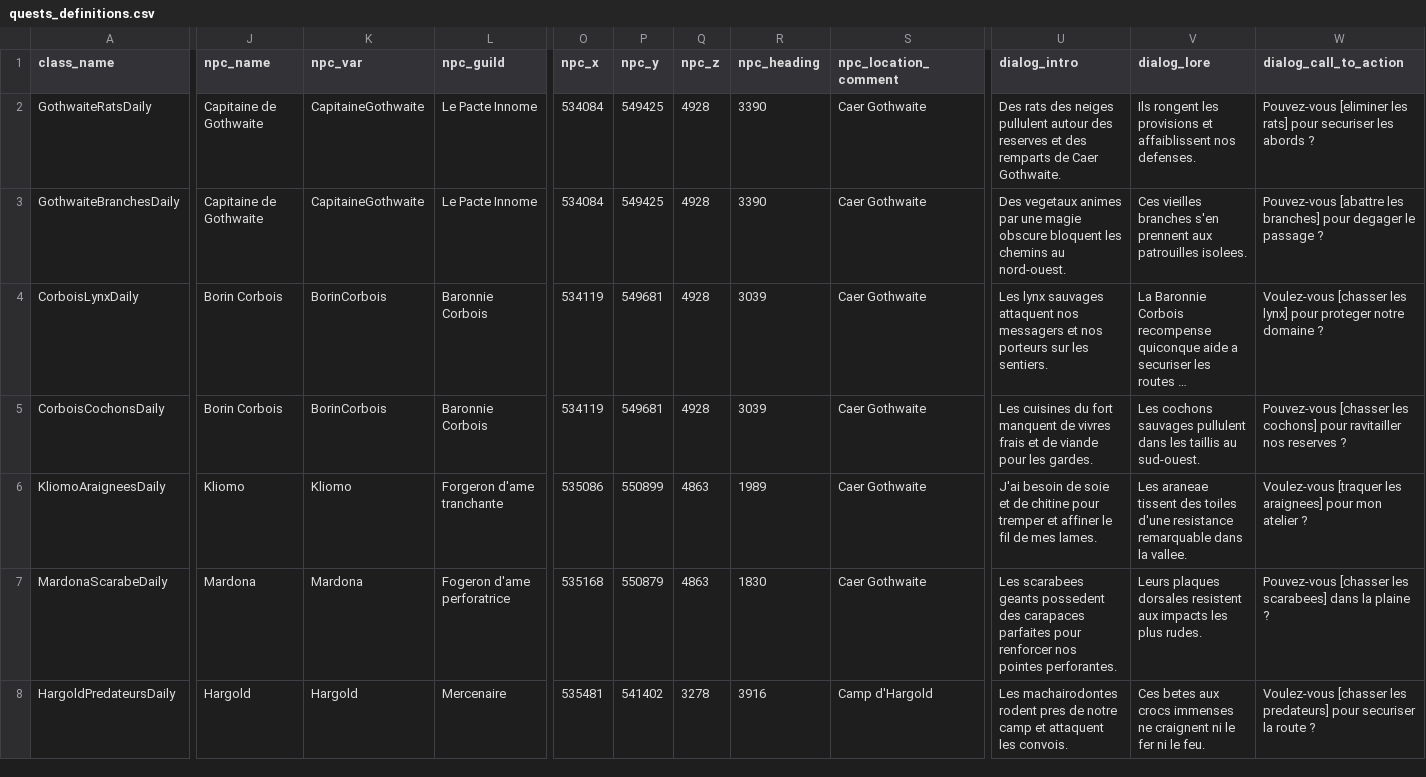
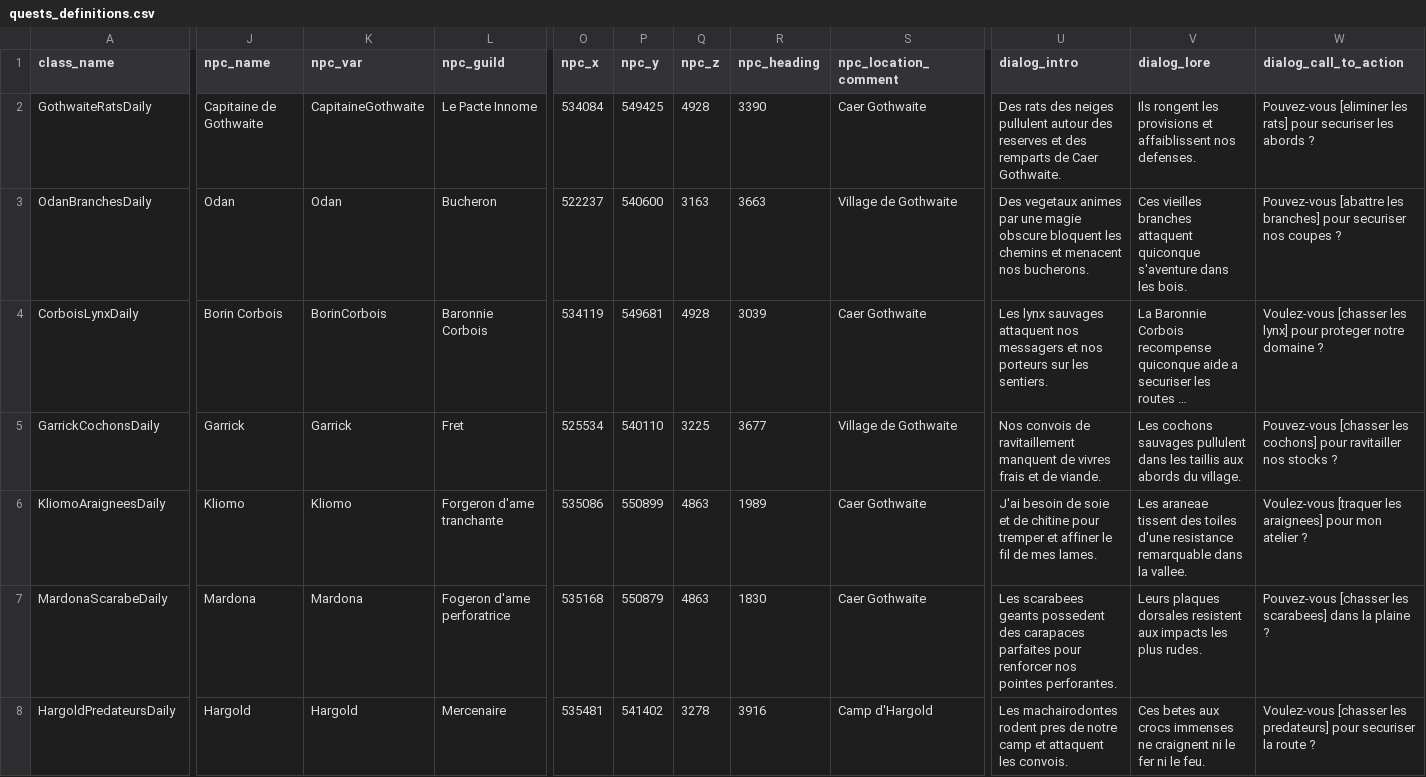
Before and after one commit to guill4ume/amte-manager, a CSV file: QuestFactory/quests_definitions.csv, drawn as a sheet; only a part is shown, gaps mark what is left out; long unchanged cells end in …; the diff covers the shown part only; the diff names each change by its address in the sheet, - before the commit and + after, or states it on an @@ line.

```diff
--- a/QuestFactory/quests_definitions.csv
+++ b/QuestFactory/quests_definitions.csv
-A3 (class_name): GothwaiteBranchesDaily
+A3 (class_name): OdanBranchesDaily
-J3 (npc_name): Capitaine de Gothwaite
+J3 (npc_name): Odan
-K3 (npc_var): CapitaineGothwaite
+K3 (npc_var): Odan
-L3 (npc_guild): Le Pacte Innome
+L3 (npc_guild): Bucheron
-O3 (npc_x): 534084
+O3 (npc_x): 522237
-P3 (npc_y): 549425
+P3 (npc_y): 540600
-Q3 (npc_z): 4928
+Q3 (npc_z): 3163
-R3 (npc_heading): 3390
+R3 (npc_heading): 3663
-S3 (npc_location_comment): Caer Gothwaite
+S3 (npc_location_comment): Village de Gothwaite
-U3 (dialog_intro): …les chemins au nord-ouest.
+U3 (dialog_intro): …les chemins et menacent nos bucherons.
-V3 (dialog_lore): …vieilles branches s'en prennent aux patrouilles isolees.
+V3 (dialog_lore): …vieilles branches attaquent quiconque s'aventure dans les bois.
-W3 (dialog_call_to_action): …branches] pour degager le passage ?
+W3 (dialog_call_to_action): …branches] pour securiser nos coupes ?
-A5 (class_name): CorboisCochonsDaily
+A5 (class_name): GarrickCochonsDaily
-J5 (npc_name): Borin Corbois
+J5 (npc_name): Garrick
-K5 (npc_var): BorinCorbois
+K5 (npc_var): Garrick
-L5 (npc_guild): Baronnie Corbois
+L5 (npc_guild): Fret
-O5 (npc_x): 534119
+O5 (npc_x): 525534
-P5 (npc_y): 549681
+P5 (npc_y): 540110
-Q5 (npc_z): 4928
+Q5 (npc_z): 3225
-R5 (npc_heading): 3039
+R5 (npc_heading): 3677
-S5 (npc_location_comment): Caer Gothwaite
+S5 (npc_location_comment): Village de Gothwaite
-U5 (dialog_intro): Les cuisines du fort manquent de vivres frais et de viande pour les gardes.
+U5 (dialog_intro): Nos convois de ravitaillement manquent de vivres frais et de viande.
-V5 (dialog_lore): …les taillis au sud-ouest.
+V5 (dialog_lore): …les taillis aux abords du village.
-W5 (dialog_call_to_action): …ravitailler nos reserves ?
+W5 (dialog_call_to_action): …ravitailler nos stocks ?
```
Also changed, not shown: 26 edited cells elsewhere in this file, 3 other files.
